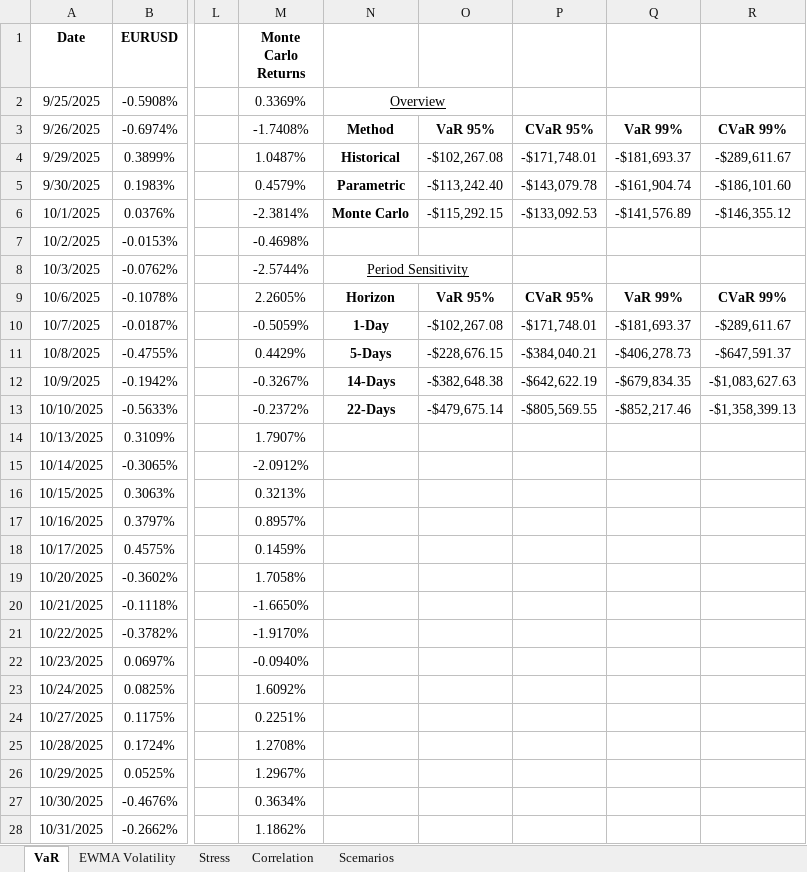
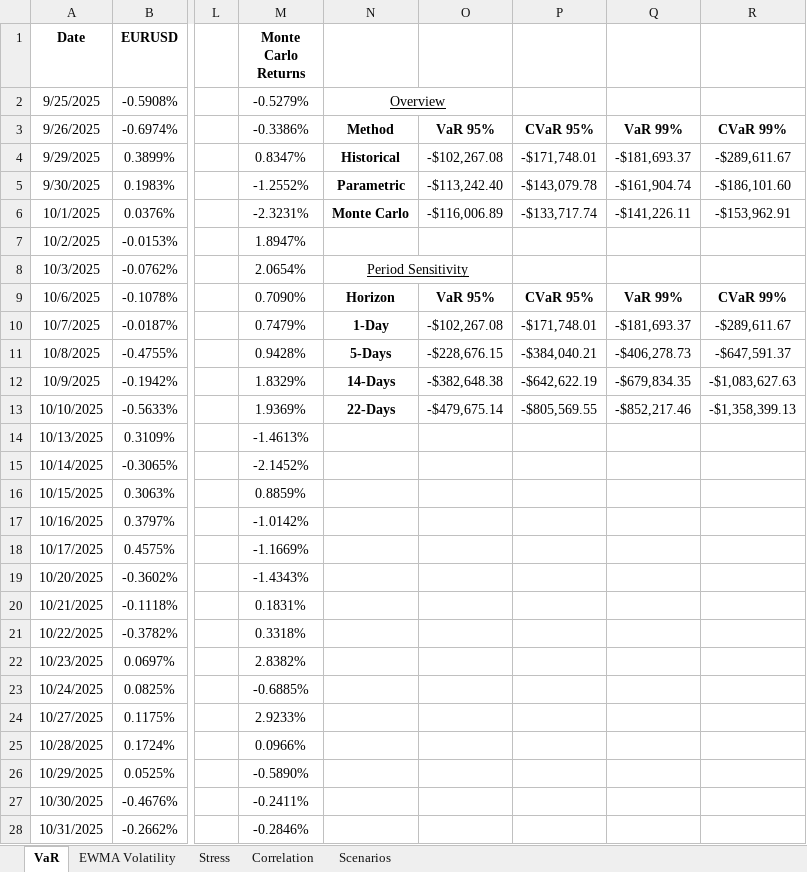
Before and after one commit to AliAgha-Analytics/excel-risk-analytics, an Excel workbook: Exposure Analysis.xlsx, sheet VaR, drawn as a sheet; only a part is shown, gaps mark what is left out; values as stored, in another font and other column widths than the file's, no borders; charts and pictures not drawn; the diff covers the shown part only; the diff names each change by its address in the sheet, - before the commit and + after, or states it on an @@ line.

Commit message:
Add files via upload

```diff
--- a/Exposure Analysis.xlsx (sheet VaR)
+++ b/Exposure Analysis.xlsx (sheet VaR)
-sheet tab: Scemarios
+sheet tab: Scenarios
-M2 (Monte Carlo Returns): 0.3369%
+M2 (Monte Carlo Returns): -0.5279%
-M3 (Monte Carlo Returns): -1.7408%
+M3 (Monte Carlo Returns): -0.3386%
-M4 (Monte Carlo Returns): 1.0487%
+M4 (Monte Carlo Returns): 0.8347%
-M5 (Monte Carlo Returns): 0.4579%
+M5 (Monte Carlo Returns): -1.2552%
-M6 (Monte Carlo Returns): -2.3814%
+M6 (Monte Carlo Returns): -2.3231%
-O6: -$115,292.15
+O6: -$116,006.89
-P6: -$133,092.53
+P6: -$133,717.74
-Q6: -$141,576.89
+Q6: -$141,226.11
-R6: -$146,355.12
+R6: -$153,962.91
-M7 (Monte Carlo Returns): -0.4698%
+M7 (Monte Carlo Returns): 1.8947%
-M8 (Monte Carlo Returns): -2.5744%
+M8 (Monte Carlo Returns): 2.0654%
-M9 (Monte Carlo Returns): 2.2605%
+M9 (Monte Carlo Returns): 0.7090%
-M10 (Monte Carlo Returns): -0.5059%
+M10 (Monte Carlo Returns): 0.7479%
-M11 (Monte Carlo Returns): 0.4429%
+M11 (Monte Carlo Returns): 0.9428%
-M12 (Monte Carlo Returns): -0.3267%
+M12 (Monte Carlo Returns): 1.8329%
-M13 (Monte Carlo Returns): -0.2372%
+M13 (Monte Carlo Returns): 1.9369%
-M14 (Monte Carlo Returns): 1.7907%
+M14 (Monte Carlo Returns): -1.4613%
-M15 (Monte Carlo Returns): -2.0912%
+M15 (Monte Carlo Returns): -2.1452%
-M16 (Monte Carlo Returns): 0.3213%
+M16 (Monte Carlo Returns): 0.8859%
-M17 (Monte Carlo Returns): 0.8957%
+M17 (Monte Carlo Returns): -1.0142%
-M18 (Monte Carlo Returns): 0.1459%
+M18 (Monte Carlo Returns): -1.1669%
-M19 (Monte Carlo Returns): 1.7058%
+M19 (Monte Carlo Returns): -1.4343%
-M20 (Monte Carlo Returns): -1.6650%
+M20 (Monte Carlo Returns): 0.1831%
-M21 (Monte Carlo Returns): -1.9170%
+M21 (Monte Carlo Returns): 0.3318%
-M22 (Monte Carlo Returns): -0.0940%
+M22 (Monte Carlo Returns): 2.8382%
-M23 (Monte Carlo Returns): 1.6092%
+M23 (Monte Carlo Returns): -0.6885%
-M24 (Monte Carlo Returns): 0.2251%
+M24 (Monte Carlo Returns): 2.9233%
-M25 (Monte Carlo Returns): 1.2708%
+M25 (Monte Carlo Returns): 0.0966%
-M26 (Monte Carlo Returns): 1.2967%
+M26 (Monte Carlo Returns): -0.5890%
-M27 (Monte Carlo Returns): 0.3634%
+M27 (Monte Carlo Returns): -0.2411%
-M28 (Monte Carlo Returns): 1.1862%
+M28 (Monte Carlo Returns): -0.2846%
```
Also changed, not shown: 231 edited cells elsewhere in this sheet, charts or pictures.
